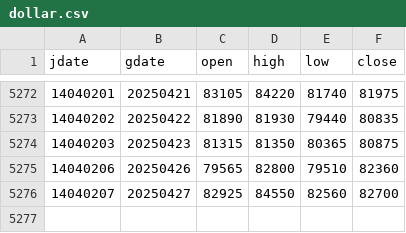
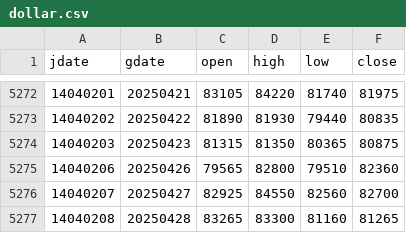
Before and after one commit to m-ahmadi/dollar, a CSV file: data/dollar.csv, drawn as a sheet; only a part is shown, gaps mark what is left out; the diff names each change by its address in the sheet, - before the commit and + after, or states it on an @@ line.

Commit message:
data update

```diff
--- a/data/dollar.csv
+++ b/data/dollar.csv
+row 5277: 14040208 | 20250428 | 83265 | 83300 | 81160 | 81265
```
Also changed, not shown: 5 other files.
